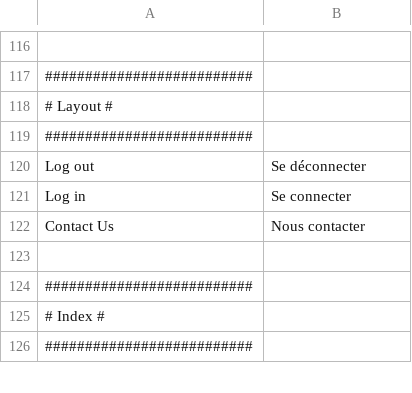
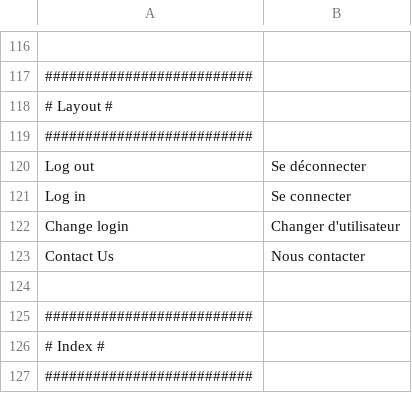
Before and after one commit to IGNBPesty/ogam, a CSV file: website/htdocs/application/lang/lang_fr.csv, drawn as a sheet; only a part is shown, gaps mark what is left out; the diff names each change by its address in the sheet, - before the commit and + after, or states it on an @@ line.

```diff
--- a/website/htdocs/application/lang/lang_fr.csv
+++ b/website/htdocs/application/lang/lang_fr.csv
+row 122: Change login | Changer d'utilisateur
```
Also changed, not shown: website/htdocs/application/lang/lang_en.csv, 37 other files.
